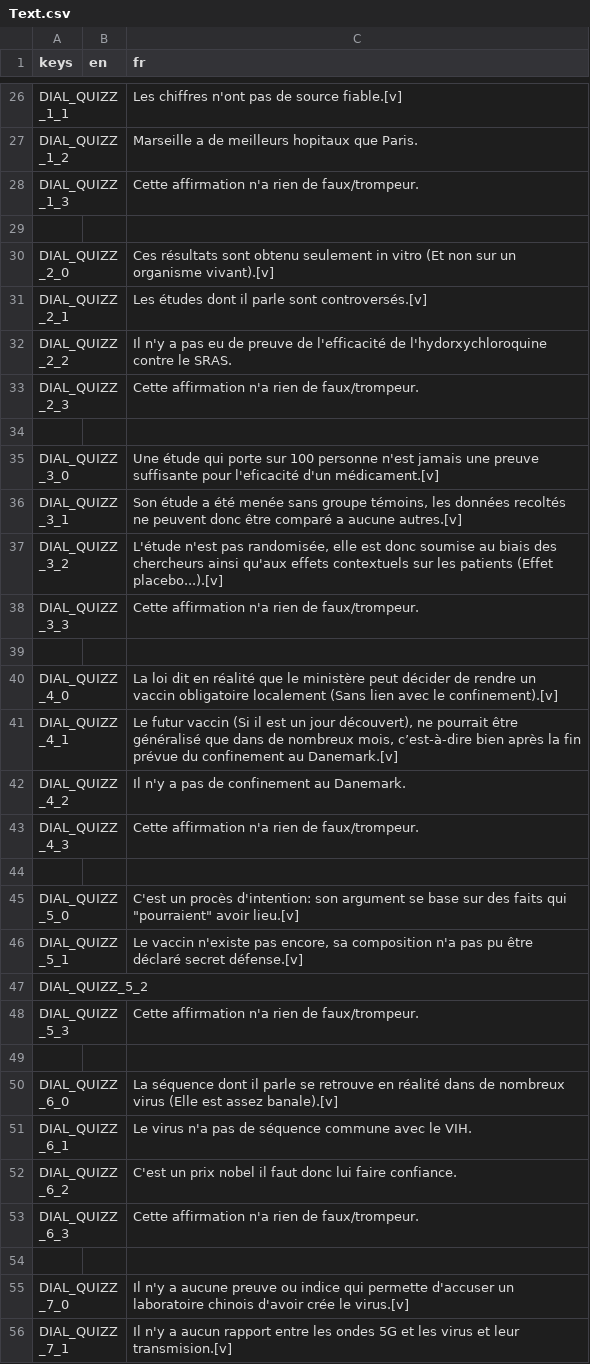
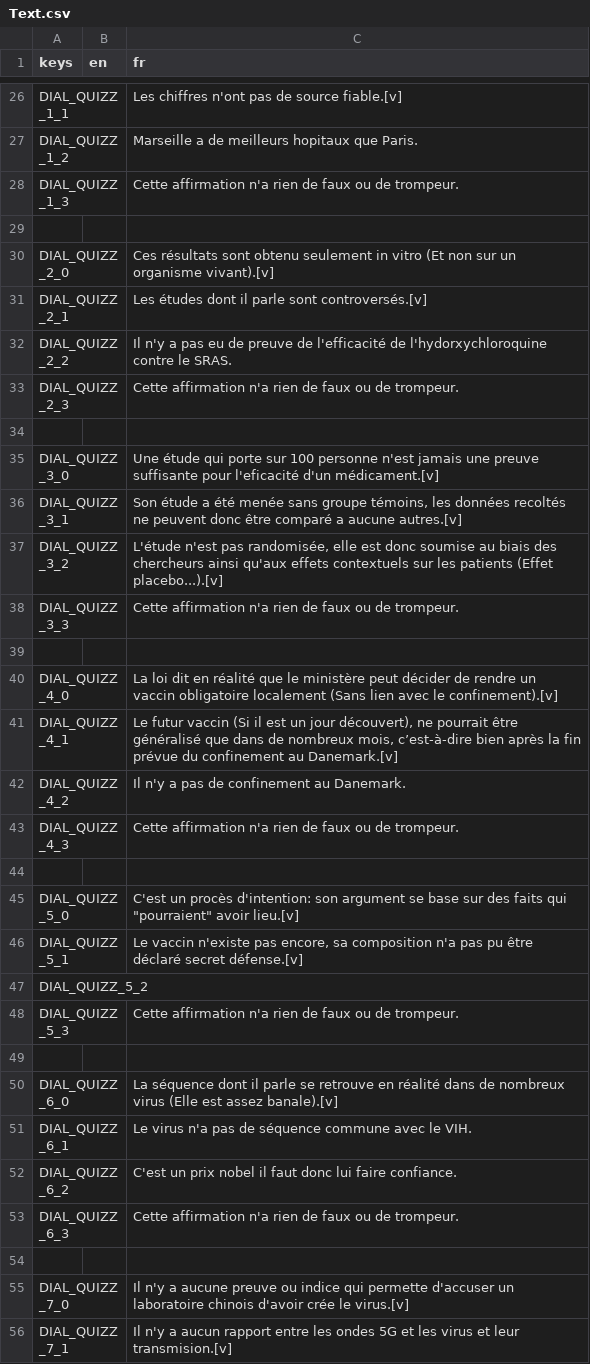
Before and after one commit to MrBSmith/FakeNews, a CSV file: Autoloads/Dialogue/Text.csv, drawn as a sheet; only a part is shown, gaps mark what is left out; the diff covers the shown part only.

```diff
--- a/Autoloads/Dialogue/Text.csv
+++ b/Autoloads/Dialogue/Text.csv
@@ -27,3 +27,3 @@ DIAL_QUIZZ_1_1;;Les chiffres n'ont pas de source fiable.[v]
 DIAL_QUIZZ_1_2;;Marseille a de meilleurs hopitaux que Paris.
-DIAL_QUIZZ_1_3;;Cette affirmation n'a rien de faux/trompeur.
+DIAL_QUIZZ_1_3;;Cette affirmation n'a rien de faux ou de trompeur.
 ;;
@@ -32,3 +32,3 @@ DIAL_QUIZZ_2_1;;Les études dont il parle sont controversés.[v]
 DIAL_QUIZZ_2_2;;Il n'y a pas eu de preuve de l'efficacité de l'hydorxychloroquine contre le SRAS.
-DIAL_QUIZZ_2_3;;Cette affirmation n'a rien de faux/trompeur.
+DIAL_QUIZZ_2_3;;Cette affirmation n'a rien de faux ou de trompeur.
 ;;
@@ -37,3 +37,3 @@ DIAL_QUIZZ_3_1;;Son étude a été menée sans groupe témoins, les données rec
 DIAL_QUIZZ_3_2;;L'étude n'est pas randomisée, elle est donc soumise au biais des chercheurs ainsi qu'aux effets contextuels sur les patients (Effet placebo...).[v]
-DIAL_QUIZZ_3_3;;Cette affirmation n'a rien de faux/trompeur.
+DIAL_QUIZZ_3_3;;Cette affirmation n'a rien de faux ou de trompeur.
 ;;
@@ -42,3 +42,3 @@ DIAL_QUIZZ_4_1;;Le futur vaccin (Si il est un jour découvert), ne pourrait êtr
 DIAL_QUIZZ_4_2;;Il n'y a pas de confinement au Danemark.
-DIAL_QUIZZ_4_3;;Cette affirmation n'a rien de faux/trompeur.
+DIAL_QUIZZ_4_3;;Cette affirmation n'a rien de faux ou de trompeur.
 ;;
@@ -47,3 +47,3 @@ DIAL_QUIZZ_5_1;;Le vaccin n'existe pas encore, sa composition n'a pas pu être d
 DIAL_QUIZZ_5_2;;
-DIAL_QUIZZ_5_3;;Cette affirmation n'a rien de faux/trompeur.
+DIAL_QUIZZ_5_3;;Cette affirmation n'a rien de faux ou de trompeur.
 ;;
@@ -52,3 +52,3 @@ DIAL_QUIZZ_6_1;;Le virus n'a pas de séquence commune avec le VIH.
 DIAL_QUIZZ_6_2;;C'est un prix nobel il faut donc lui faire confiance.
-DIAL_QUIZZ_6_3;;Cette affirmation n'a rien de faux/trompeur.
+DIAL_QUIZZ_6_3;;Cette affirmation n'a rien de faux ou de trompeur.
 ;;
```
Also changed, not shown: 7 edited cells elsewhere in this file, 15 other files.
